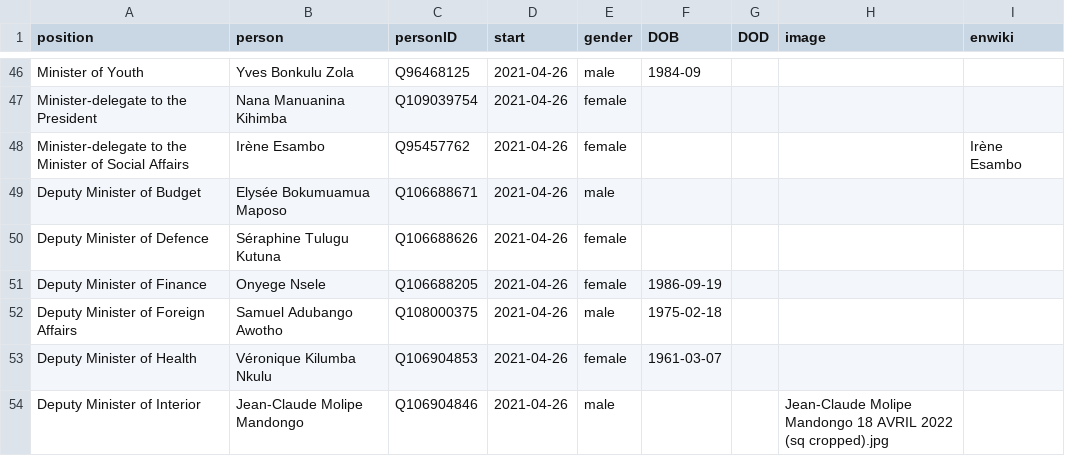
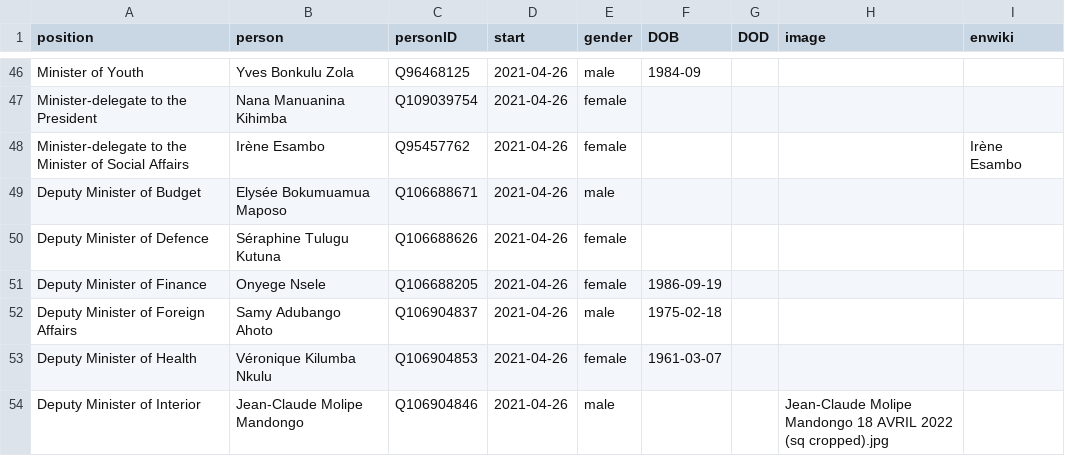
Before and after one commit to every-politician-scrapers/congo-kinshasa-ministers, a CSV file: html/current.csv, drawn as a sheet; only a part is shown, gaps mark what is left out.

```diff
--- a/html/current.csv
+++ b/html/current.csv
@@ -51,3 +51,3 @@ Deputy Minister of Defence,Séraphine Tulugu Kutuna,Q106688626,2021-04-26,female
 Deputy Minister of Finance,Onyege Nsele,Q106688205,2021-04-26,female,1986-09-19,,,
-Deputy Minister of Foreign Affairs,Samuel Adubango Awotho,Q108000375,2021-04-26,male,1975-02-18,,,
+Deputy Minister of Foreign Affairs,Samy Adubango Ahoto,Q106904837,2021-04-26,male,1975-02-18,,,
 Deputy Minister of Health,Véronique Kilumba Nkulu,Q106904853,2021-04-26,female,1961-03-07,,,
```
Also changed, not shown: html/family.csv, html/holders21.csv, 2 other files.
